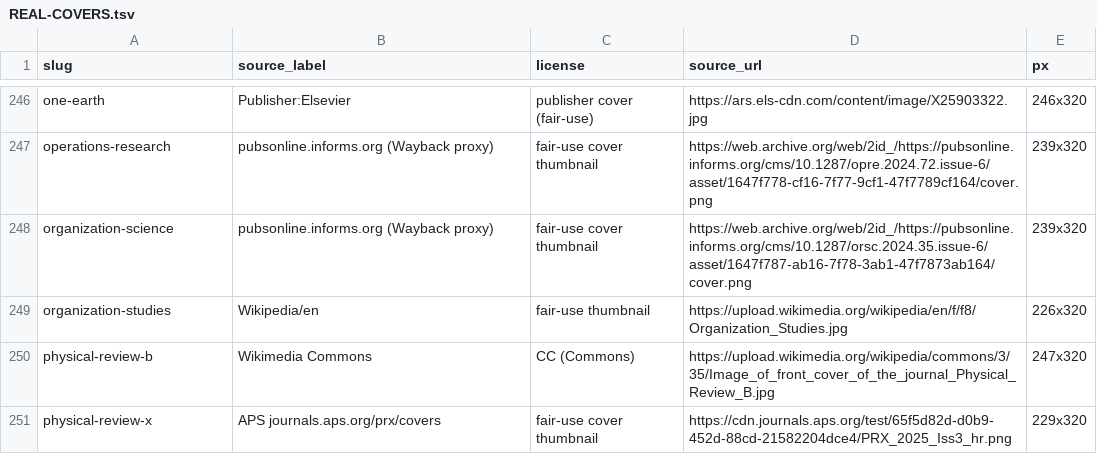
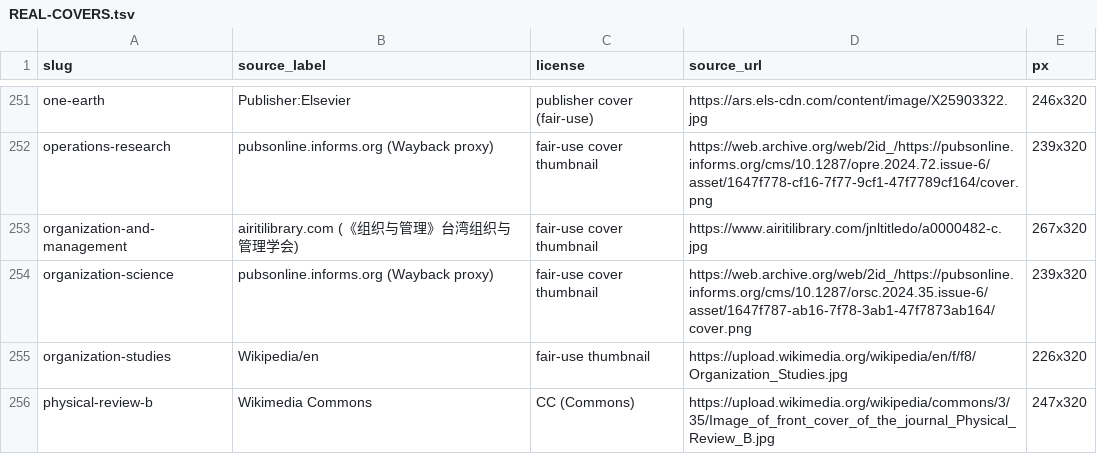
Before and after one commit to brycewang-stanford/Awesome-Journal-Skills, a TSV file: assets/covers/REAL-COVERS.tsv, drawn as a sheet; only a part is shown, gaps mark what is left out; the shorter side is filled out with more unchanged rows; the diff covers the shown part only; the diff names each change by its address in the sheet, - before the commit and + after, or states it on an @@ line.

```diff
--- a/assets/covers/REAL-COVERS.tsv
+++ b/assets/covers/REAL-COVERS.tsv
+row 253: organization-and-management | airitilibrary.com (《组织与管理》台湾组织与管理学会) | fair-use cover thumbnail | https://www.airitilibrary.com/jnltitledo/a0000482-c.jpg | 267x320
```
Also changed, not shown: 8 added rows and 24 edited cells elsewhere in this file, 21 other files.
